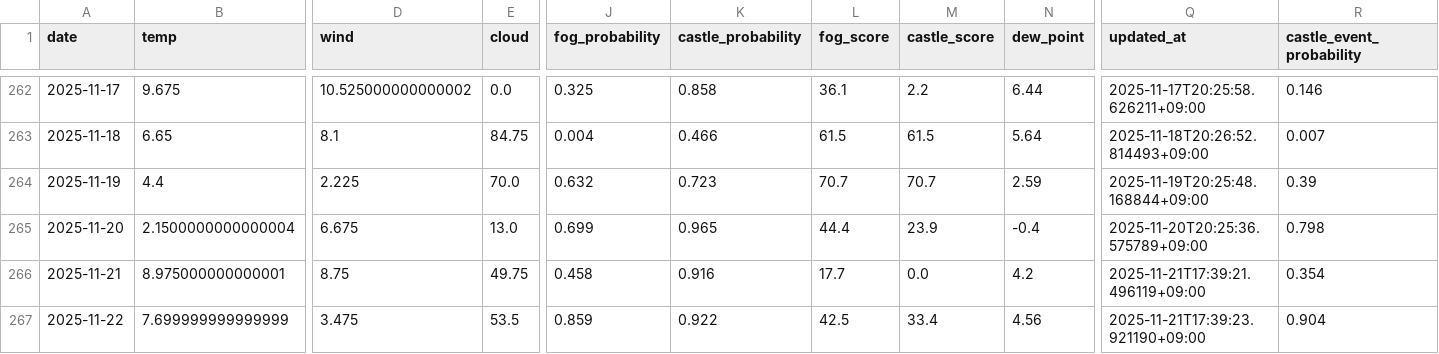
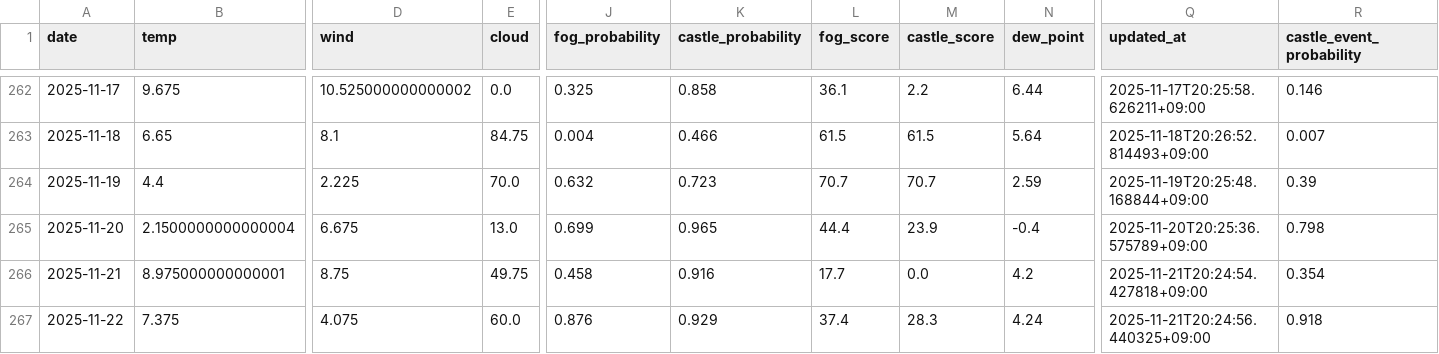
Before and after one commit to 2Gsasaki/skycastle-ai, a CSV file: data/history.csv, drawn as a sheet; only a part is shown, gaps mark what is left out; the diff names each change by its address in the sheet, - before the commit and + after, or states it on an @@ line.

```diff
--- a/data/history.csv
+++ b/data/history.csv
-Q266 (updated_at): 2025-11-21T17:39:21.496119+09:00
+Q266 (updated_at): 2025-11-21T20:24:54.427818+09:00
-B267 (temp): 7.699999999999999
+B267 (temp): 7.375
-D267 (wind): 3.475
+D267 (wind): 4.075
-E267 (cloud): 53.5
+E267 (cloud): 60.0
-J267 (fog_probability): 0.859
+J267 (fog_probability): 0.876
-K267 (castle_probability): 0.922
+K267 (castle_probability): 0.929
-L267 (fog_score): 42.5
+L267 (fog_score): 37.4
-M267 (castle_score): 33.4
+M267 (castle_score): 28.3
-N267 (dew_point): 4.56
+N267 (dew_point): 4.24
-Q267 (updated_at): 2025-11-21T17:39:23.921190+09:00
+Q267 (updated_at): 2025-11-21T20:24:56.440325+09:00
-R267 (castle_event_probability): 0.904
+R267 (castle_event_probability): 0.918
```
Also changed, not shown: 5 other files.
